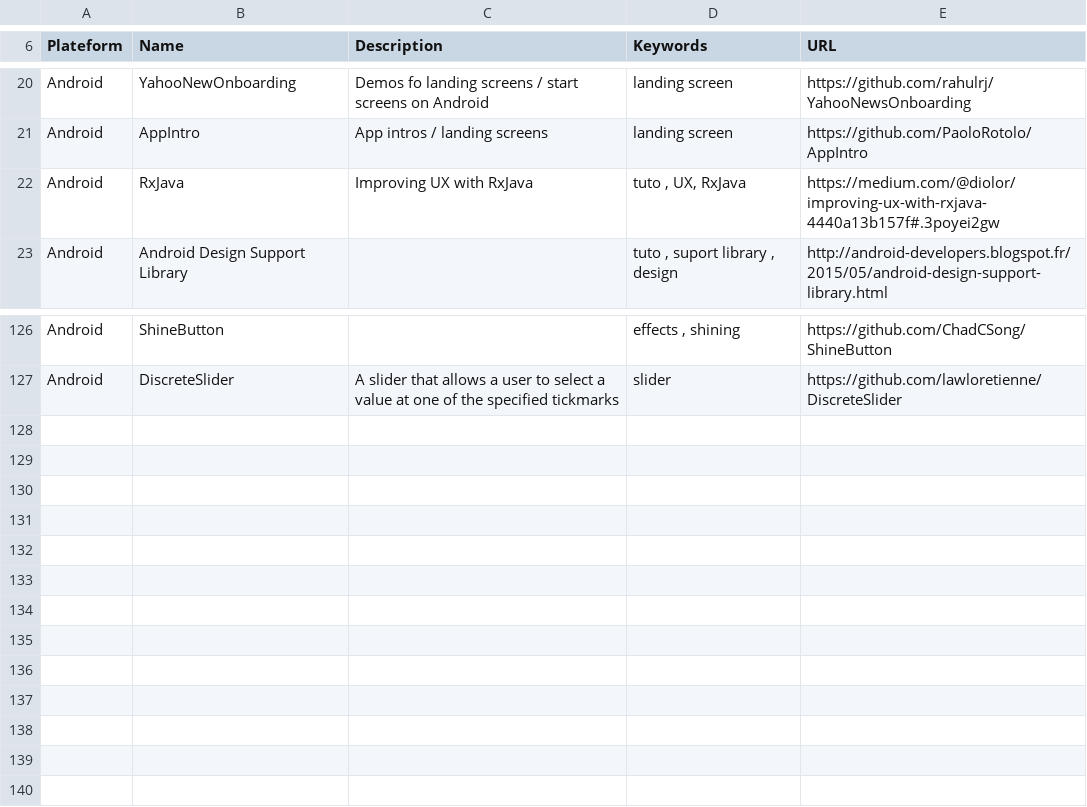
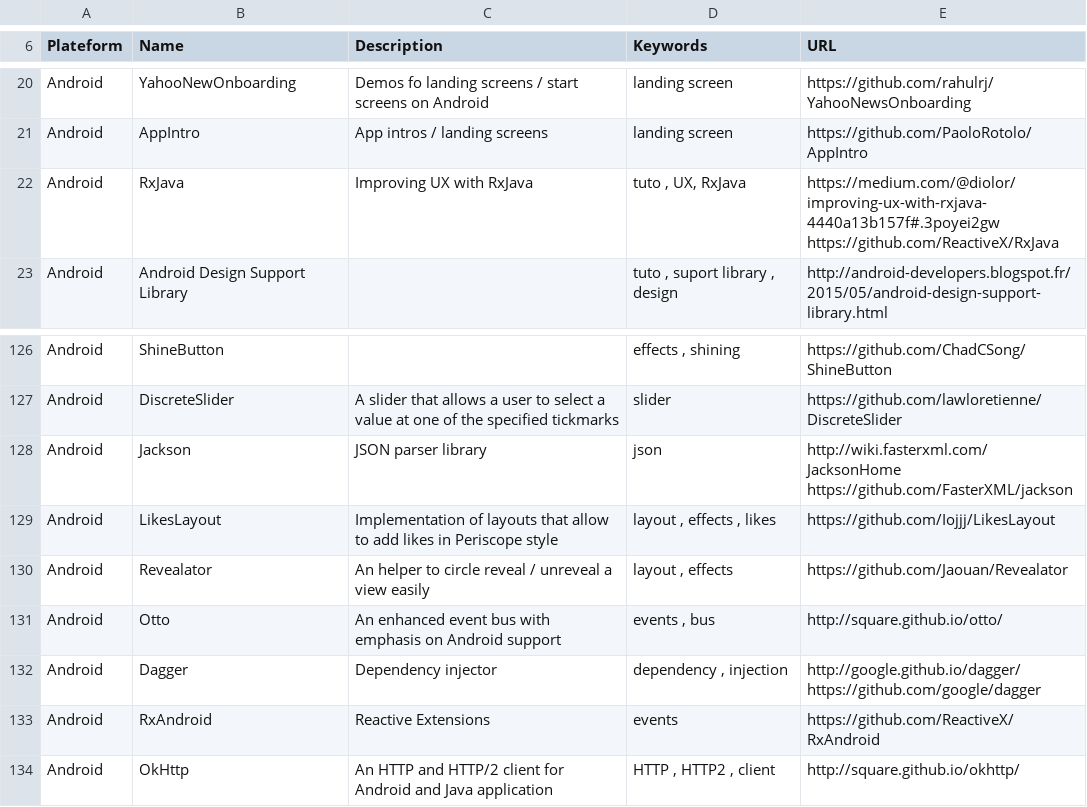
Before and after one commit to vaginessa/Tips-n-tools, a CSV file: Tips-n-tools_Libraries.csv, drawn as a sheet; only a part is shown, gaps mark what is left out.

Commit message:
chore: add a lot of references to libraries and web pages thanks to the Applidium's Pokemon GO reverse engineering article

```diff
--- a/Tips-n-tools_Libraries.csv
+++ b/Tips-n-tools_Libraries.csv
@@ -21,3 +21,3 @@ Android;YahooNewOnboarding;Demos fo landing screens / start screens on Android;l
 Android;AppIntro;App intros / landing screens;landing screen;https://github.com/PaoloRotolo/AppIntro
-Android;RxJava;Improving UX with RxJava;tuto , UX, RxJava;https://medium.com/@diolor/improving-ux-with-rxjava-4440a13b157f#.3poyei2gw
+Android;RxJava;Improving UX with RxJava;tuto , UX, RxJava;https://medium.com/@diolor/improving-ux-with-rxjava-4440a13b157f#.3poyei2gw    https://github.com/ReactiveX/RxJava
 Android;Android Design Support Library;;tuto , suport library , design;http://android-developers.blogspot.fr/2015/05/android-design-support-library.html
@@ -127 +127,8 @@ Android;ShineButton;;effects , shining;https://github.com/ChadCSong/ShineButton
 Android;DiscreteSlider;A slider that allows a user to select a value at one of the specified tickmarks;slider;https://github.com/lawloretienne/DiscreteSlider
+Android;Jackson;JSON parser library;json;http://wiki.fasterxml.com/JacksonHome    https://github.com/FasterXML/jackson
+Android;LikesLayout;Implementation of layouts that allow to add likes in Periscope style;layout , effects , likes;https://github.com/Iojjj/LikesLayout
+Android;Revealator;An helper to circle reveal / unreveal a view easily;layout , effects;https://github.com/Jaouan/Revealator
+Android;Otto;An enhanced event bus with emphasis on Android support;events , bus;http://square.github.io/otto/
+Android;Dagger;Dependency injector;dependency , injection;http://google.github.io/dagger/   https://github.com/google/dagger
+Android;RxAndroid;Reactive Extensions;events;https://github.com/ReactiveX/RxAndroid
+Android;OkHttp;An HTTP and HTTP/2 client for Android and Java application;HTTP , HTTP2 , client;http://square.github.io/okhttp/
```
Also changed, not shown: Tips-n-tools_WebLinks.csv, 4 other files.
